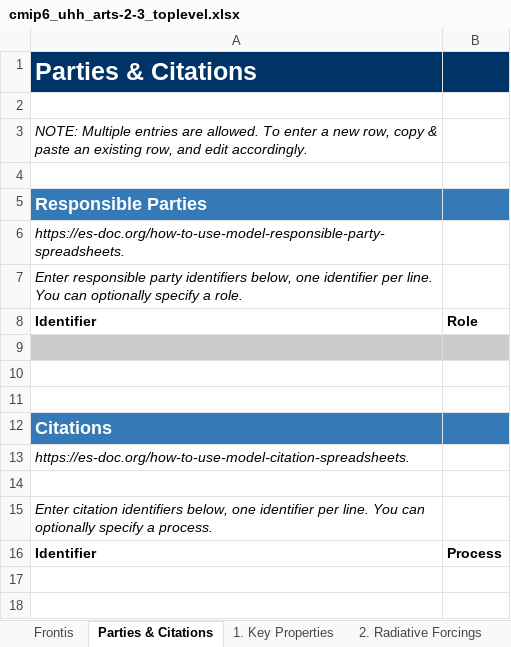
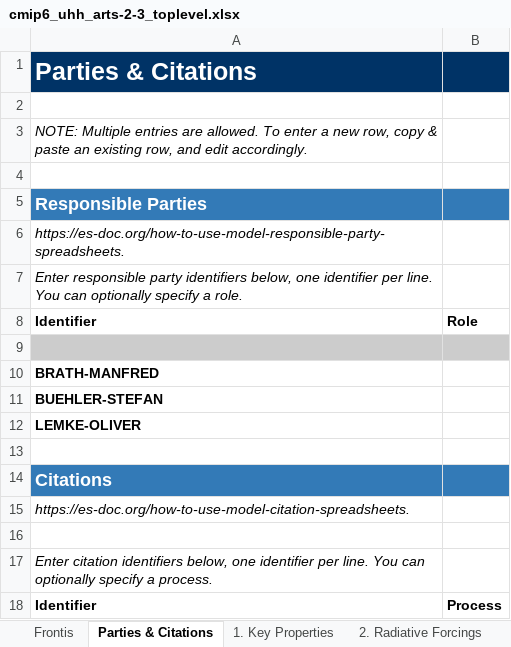
Before and after one commit to ES-DOC-INSTITUTIONAL/uhh, an Excel workbook: cmip6/models/arts-2-3/cmip6_uhh_arts-2-3_toplevel.xlsx, sheet Parties & Citations, drawn as a sheet; values as stored, in another font and other column widths than the file's, no borders; the diff names each change by its address in the sheet, - before the commit and + after, or states it on an @@ line.

Commit message:
Add responsible parties

```diff
--- a/cmip6/models/arts-2-3/cmip6_uhh_arts-2-3_toplevel.xlsx (sheet Parties & Citations)
+++ b/cmip6/models/arts-2-3/cmip6_uhh_arts-2-3_toplevel.xlsx (sheet Parties & Citations)
-A10: (empty)
+A10: BRATH-MANFRED
+row 11: BUEHLER-STEFAN
+row 12: LEMKE-OLIVER
```
Also changed, not shown: sheet 2. Radiative Forcings, sheet 1. Key Properties, cmip6/responsible_parties/cmip6_uhh_responsible_parties.xlsx.
